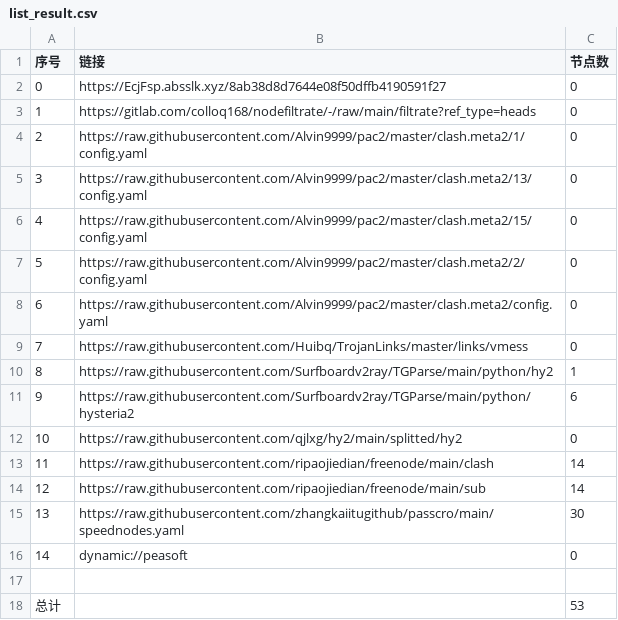
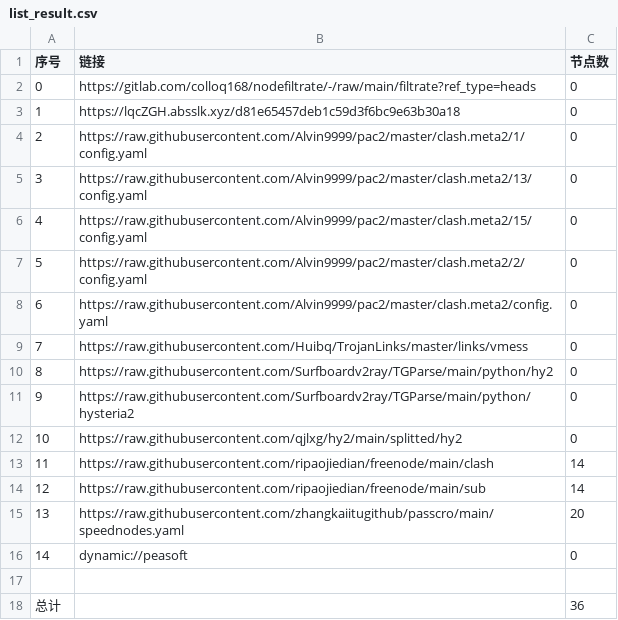
Before and after one commit to jamph826/NoMoreWalls, a CSV file: list_result.csv, drawn as a sheet.

```diff
--- a/list_result.csv
+++ b/list_result.csv
@@ -1,4 +1,4 @@
 序号,链接,节点数
-0,https://EcjFsp.absslk.xyz/8ab38d8d7644e08f50dffb4190591f27,0
-1,https://gitlab.com/colloq168/nodefiltrate/-/raw/main/filtrate?ref_type=heads,0
+0,https://gitlab.com/colloq168/nodefiltrate/-/raw/main/filtrate?ref_type=heads,0
+1,https://lqcZGH.absslk.xyz/d81e65457deb1c59d3f6bc9e63b30a18,0
 2,https://raw.githubusercontent.com/Alvin9999/pac2/master/clash.meta2/1/config.yaml,0
@@ -9,4 +9,4 @@
 7,https://raw.githubusercontent.com/Huibq/TrojanLinks/master/links/vmess,0
-8,https://raw.githubusercontent.com/Surfboardv2ray/TGParse/main/python/hy2,1
-9,https://raw.githubusercontent.com/Surfboardv2ray/TGParse/main/python/hysteria2,6
+8,https://raw.githubusercontent.com/Surfboardv2ray/TGParse/main/python/hy2,0
+9,https://raw.githubusercontent.com/Surfboardv2ray/TGParse/main/python/hysteria2,0
 10,https://raw.githubusercontent.com/qjlxg/hy2/main/splitted/hy2,0
@@ -14,5 +14,5 @@
 12,https://raw.githubusercontent.com/ripaojiedian/freenode/main/sub,14
-13,https://raw.githubusercontent.com/zhangkaiitugithub/passcro/main/speednodes.yaml,30
+13,https://raw.githubusercontent.com/zhangkaiitugithub/passcro/main/speednodes.yaml,20
 14,dynamic://peasoft,0
 
-总计,,53
+总计,,36
```
Also changed, not shown: 20 other files.
